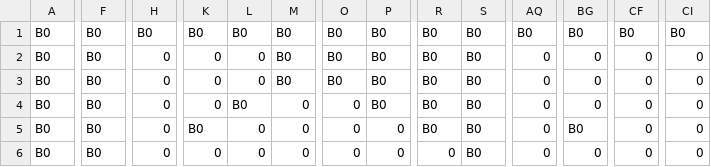
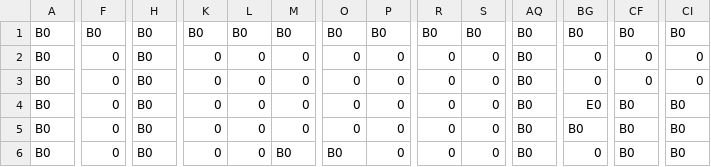
Before and after one commit to AkiraFuku/AL4SLAN, a CSV file: DirectXGame/Resources/Stage/field2.csv, drawn as a sheet; only a part is shown, gaps mark what is left out; the diff covers the shown part only; the diff names each change by its address in the sheet, - before the commit and + after, or states it on an @@ line.

```diff
--- a/DirectXGame/Resources/Stage/field2.csv
+++ b/DirectXGame/Resources/Stage/field2.csv
-F2:F6: B0
+F2:F6: 0
-H2:H6: 0
+H2:H6: B0
-M2:M3: B0
+M2:M3: 0
-O2:O3: B0
+O2:O3: 0
-P2:P4: B0
+P2:P4: 0
-R2:R5: B0
+R2:R5: 0
-S2:S6: B0
+S2:S6: 0
-AQ2:AQ6: 0
+AQ2:AQ6: B0
-L4: B0
+L4: 0
-BG4: 0
+BG4: E0
-CF4:CF6: 0
+CF4:CF6: B0
-CI4:CI6: 0
+CI4:CI6: B0
-K5: B0
+K5: 0
-M6: 0
+M6: B0
-O6: 0
+O6: B0
```
Also changed, not shown: 155 edited cells elsewhere in this file, 4 other files.
